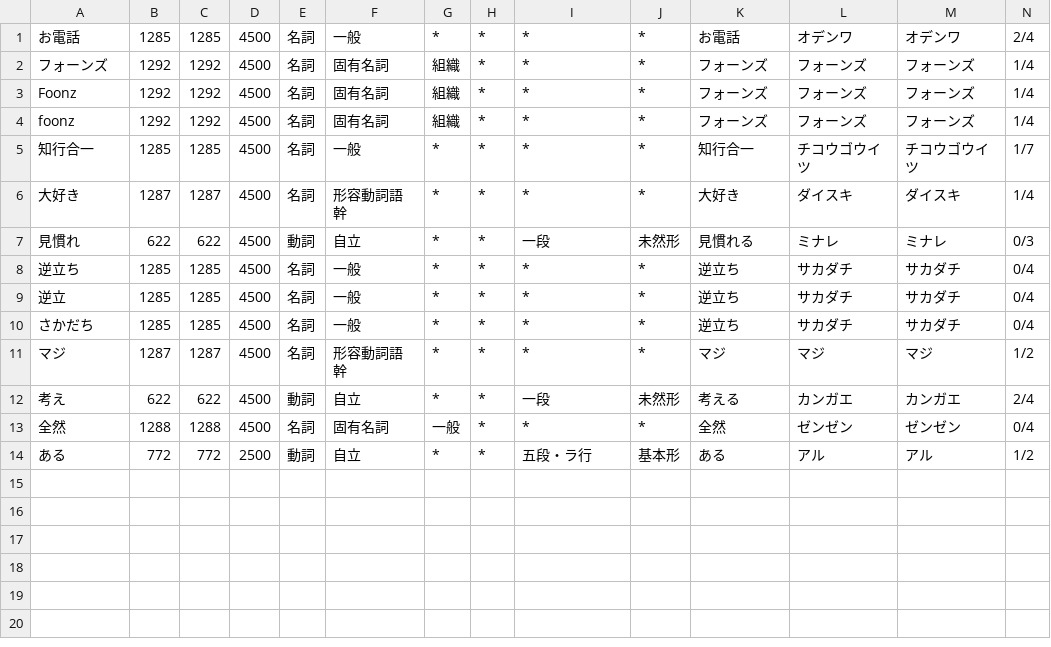
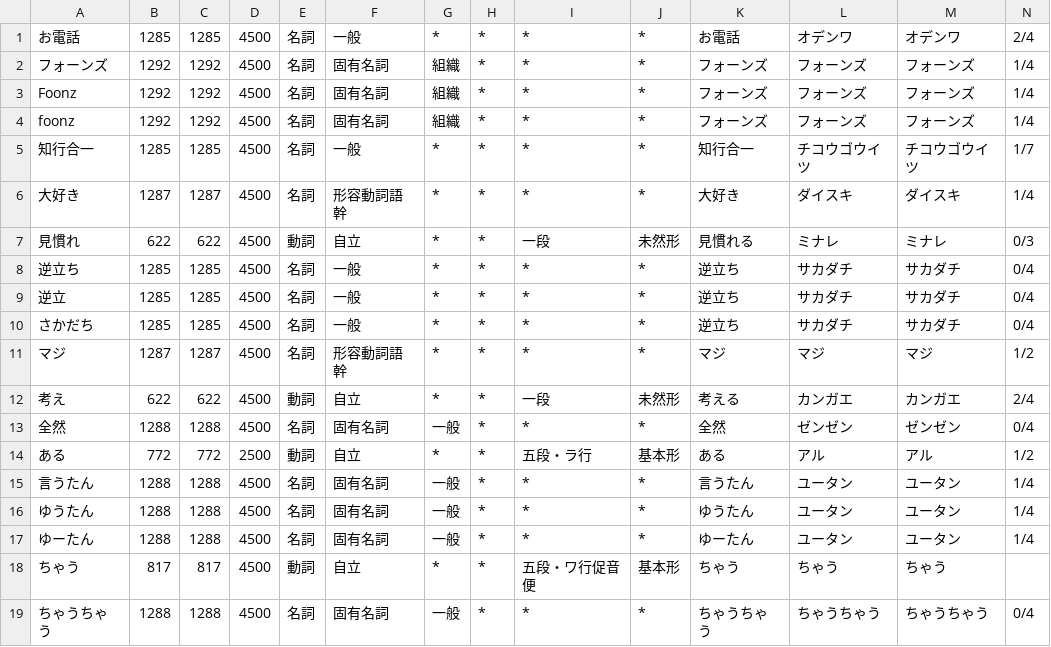
Before and after one commit to t-kawata/ctts-dict, a CSV file: dicts/covy_dict.csv, drawn as a sheet; only a part is shown; rows hold the shown columns only; the diff names each change by its address in the sheet, - before the commit and + after, or states it on an @@ line.

Commit message:
tmp

```diff
--- a/dicts/covy_dict.csv
+++ b/dicts/covy_dict.csv
+row 15: 言うたん | 1288 | 1288 | 4500 | 名詞 | 固有名詞 | 一般 | * | * | * | 言うたん | ユータン | ユータン | 1/4
+row 16: ゆうたん | 1288 | 1288 | 4500 | 名詞 | 固有名詞 | 一般 | * | * | * | ゆうたん | ユータン | ユータン | 1/4
+row 17: ゆーたん | 1288 | 1288 | 4500 | 名詞 | 固有名詞 | 一般 | * | * | * | ゆーたん | ユータン | ユータン | 1/4
+row 18: ちゃう | 817 | 817 | 4500 | 動詞 | 自立 | * | * | 五段・ワ行促音便 | 基本形 | ちゃう | ちゃう | ちゃう
+row 19: ちゃうちゃう | 1288 | 1288 | 4500 | 名詞 | 固有名詞 | 一般 | * | * | * | ちゃうちゃう | ちゃうちゃう | ちゃうちゃう | 0/4
```
